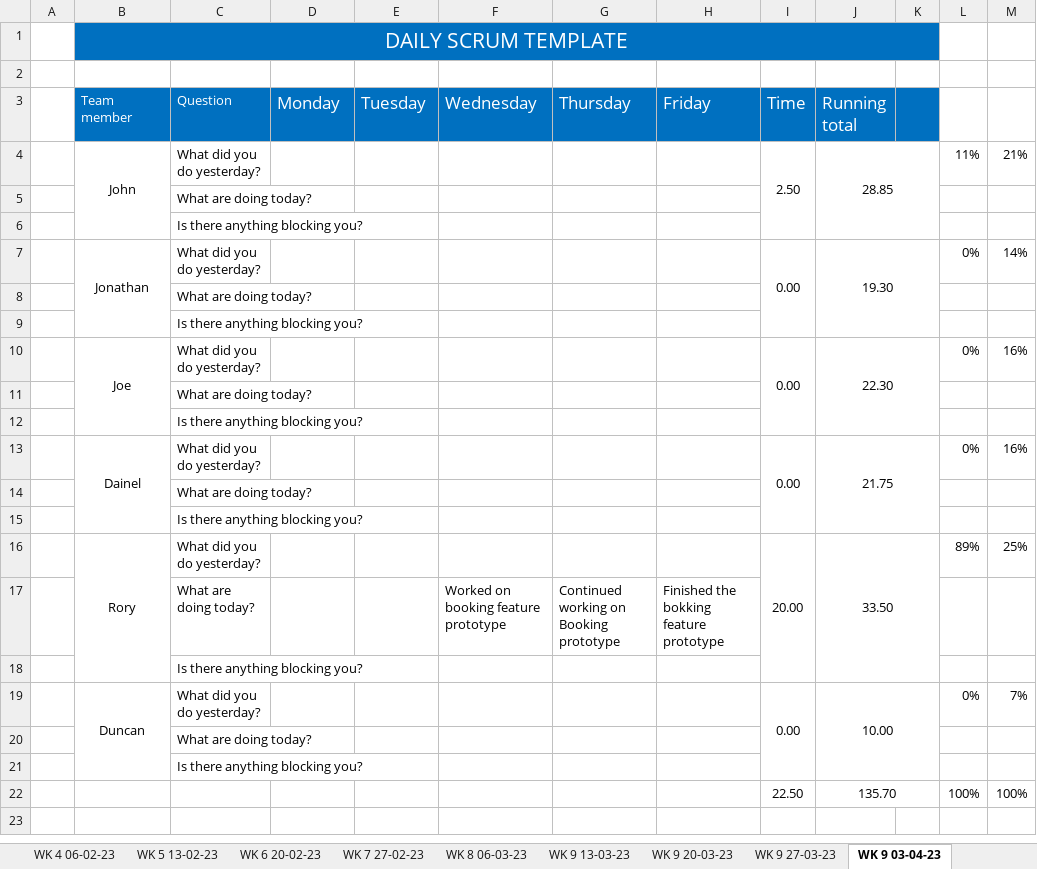
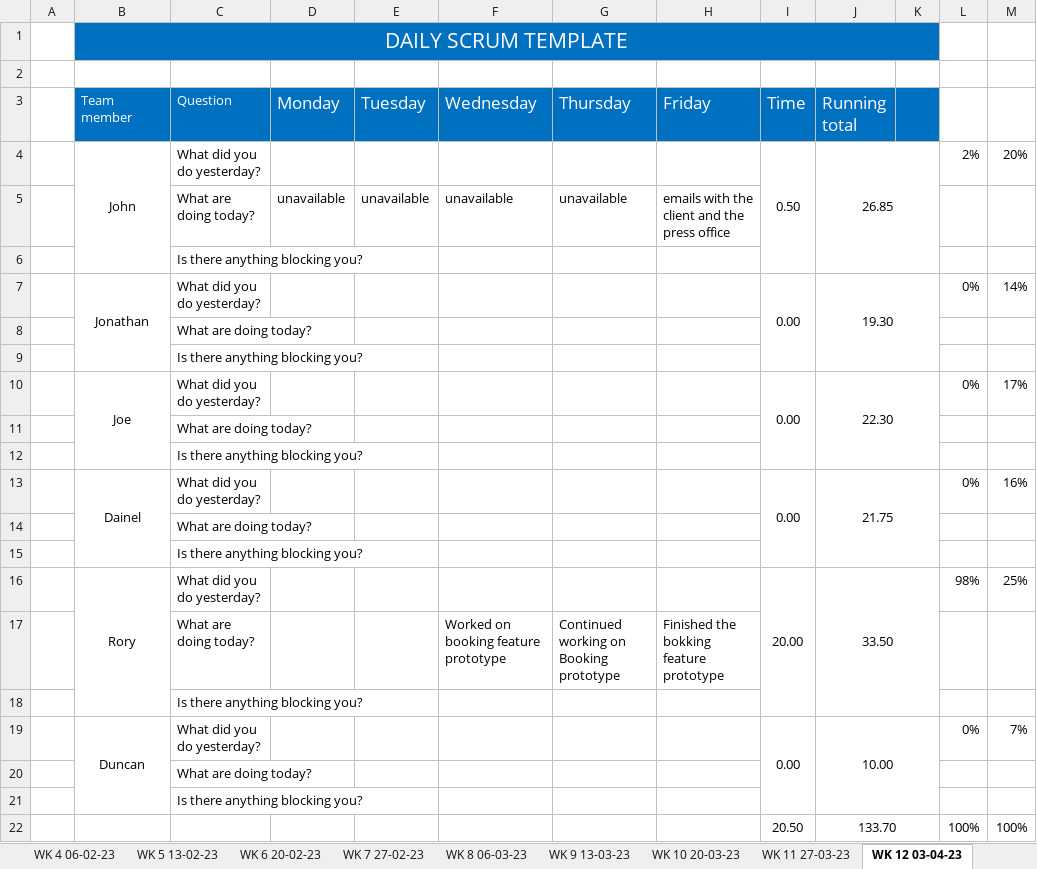
Before and after one commit to JBLACK2889/MENS-SHED-SOC09109, an Excel workbook: Documentation/daily-scrum-meeting.xlsx, sheet WK 12 03-04-23, drawn as a sheet; values as stored, in another font and other column widths than the file's, no borders; removed rows and columns are numbered as before the commit, all else as after; the diff names each change by its address in the sheet, - before the commit and + after, or states it on an @@ line.

```diff
--- a/Documentation/daily-scrum-meeting.xlsx (sheet WK 12 03-04-23)
+++ b/Documentation/daily-scrum-meeting.xlsx (sheet WK 12 03-04-23)
-sheet tab: WK 9 20-03-23
+sheet tab: WK 10 20-03-23
-sheet tab: WK 9 27-03-23
+sheet tab: WK 11 27-03-23
-sheet tab: WK 9 03-04-23
+sheet tab: WK 12 03-04-23
-row 4:  | John | What did you do yesterday? |  |  |  |  |  | 2.50 | 28.85 |  | 11% | 21%
-row 5:  |  | What are doing today?
+row 4:  | John | What did you do yesterday? |  |  |  |  |  | 0.50 | 26.85 |  | 2% | 20%
+row 5:  |  | What are doing today? | unavailable | unavailable | unavailable | unavailable | emails with the client and the press office
-M10: 16%
+M10: 17%
-L16: 89%
+L16: 98%
-I22 (Time): 22.50
+I22 (Time): 20.50
-J22 (Running total): 135.70
+J22 (Running total): 133.70
```
Also changed, not shown: sheet WK 11 27-03-23, other sheet tabs, Documentation/Contribution.xlsx.
